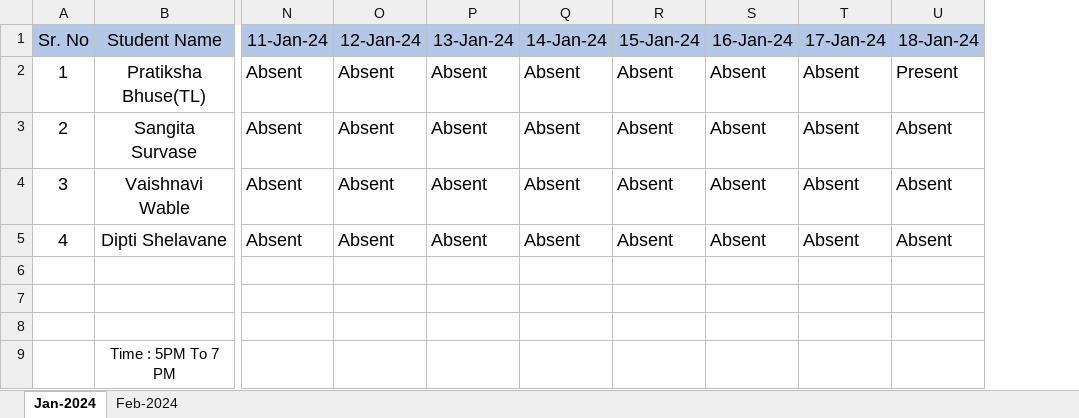
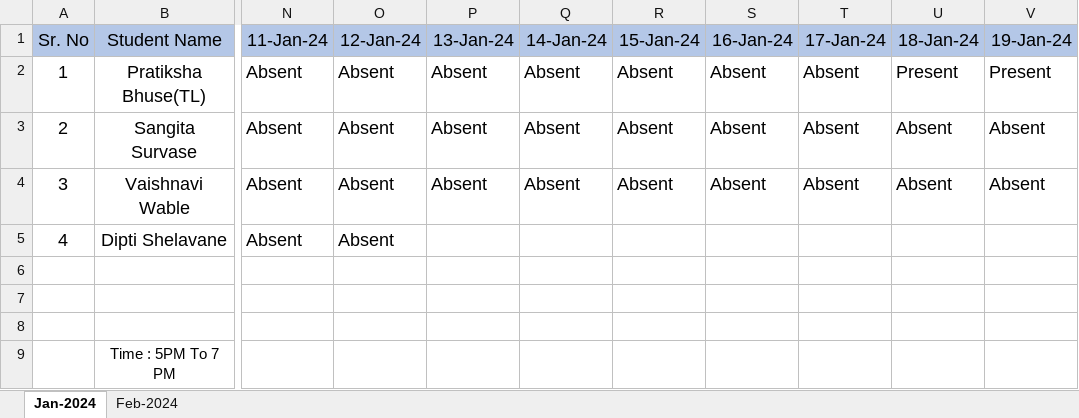
Before and after one commit to pBhuse/javascript, an Excel workbook: Java B10 G1.xlsx, sheet Jan-2024, drawn as a sheet; only a part is shown, gaps mark what is left out; values as stored, in another font and other column widths than the file's, no borders; the diff names each change by its address in the sheet, - before the commit and + after, or states it on an @@ line.

Commit message:
19 jan presenti sheet
19 jan presenti sheet

```diff
--- a/Java B10 G1.xlsx (sheet Jan-2024)
+++ b/Java B10 G1.xlsx (sheet Jan-2024)
+column V (19-Jan-24), rows 2-4: Present | Absent | Absent
-P5 (13-Jan-24): Absent
+P5 (13-Jan-24): (empty)
-Q5 (14-Jan-24): Absent
+Q5 (14-Jan-24): (empty)
-R5 (15-Jan-24): Absent
+R5 (15-Jan-24): (empty)
-S5 (16-Jan-24): Absent
+S5 (16-Jan-24): (empty)
-T5 (17-Jan-24): Absent
+T5 (17-Jan-24): (empty)
-U5 (18-Jan-24): Absent
+U5 (18-Jan-24): (empty)
```
